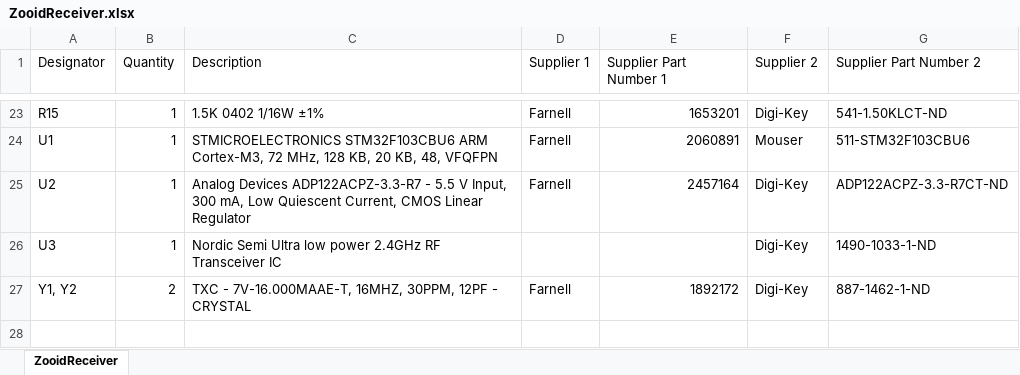
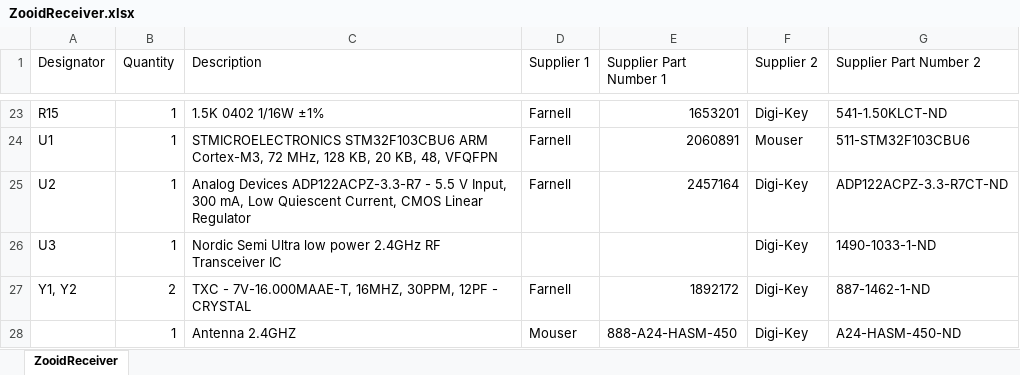
Before and after one commit to eugene2candy/SwarmUI, an Excel workbook: Hardware/PCB/BOM/ZooidReceiver.xlsx, sheet ZooidReceiver, drawn as a sheet; only a part is shown, gaps mark what is left out; values as stored, in another font and other column widths than the file's, no borders; table styles not drawn; the diff names each change by its address in the sheet, - before the commit and + after, or states it on an @@ line.

```diff
--- a/Hardware/PCB/BOM/ZooidReceiver.xlsx (sheet ZooidReceiver)
+++ b/Hardware/PCB/BOM/ZooidReceiver.xlsx (sheet ZooidReceiver)
+row 28:  | 1 | Antenna 2.4GHZ | Mouser | 888-A24-HASM-450 | Digi-Key | A24-HASM-450-ND
```
Also changed, not shown: 49 other files.
